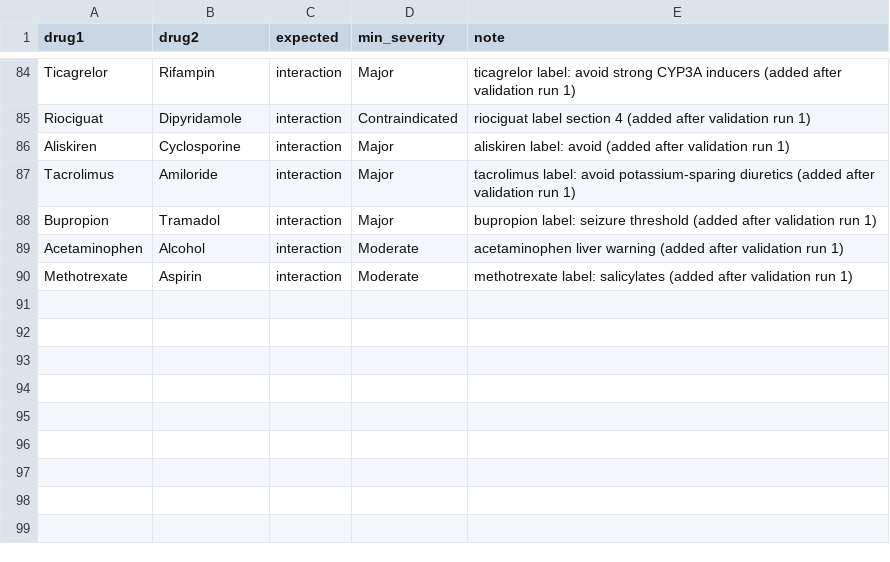
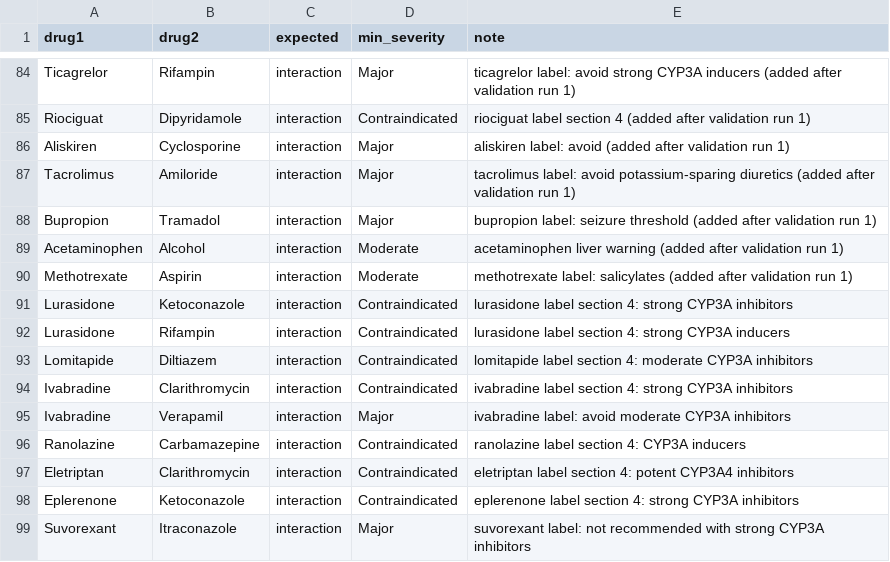
Before and after one commit to TEKURU-ZENO/BioGPT-DDI, a CSV file: eval/gold_standard.csv, drawn as a sheet; only a part is shown, gaps mark what is left out; the diff names each change by its address in the sheet, - before the commit and + after, or states it on an @@ line.

```diff
--- a/eval/gold_standard.csv
+++ b/eval/gold_standard.csv
+row 91: Lurasidone | Ketoconazole | interaction | Contraindicated | lurasidone label section 4: strong CYP3A inhibitors
+row 92: Lurasidone | Rifampin | interaction | Contraindicated | lurasidone label section 4: strong CYP3A inducers
+row 93: Lomitapide | Diltiazem | interaction | Contraindicated | lomitapide label section 4: moderate CYP3A inhibitors
+row 94: Ivabradine | Clarithromycin | interaction | Contraindicated | ivabradine label section 4: strong CYP3A inhibitors
+row 95: Ivabradine | Verapamil | interaction | Major | ivabradine label: avoid moderate CYP3A inhibitors
+row 96: Ranolazine | Carbamazepine | interaction | Contraindicated | ranolazine label section 4: CYP3A inducers
+row 97: Eletriptan | Clarithromycin | interaction | Contraindicated | eletriptan label section 4: potent CYP3A4 inhibitors
+row 98: Eplerenone | Ketoconazole | interaction | Contraindicated | eplerenone label section 4: strong CYP3A inhibitors
+row 99: Suvorexant | Itraconazole | interaction | Major | suvorexant label: not recommended with strong CYP3A inhibitors
```
Also changed, not shown: 13 other files.
